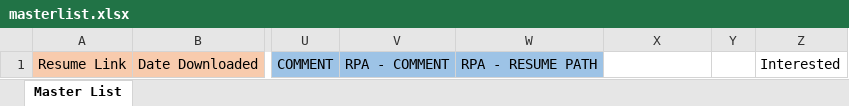
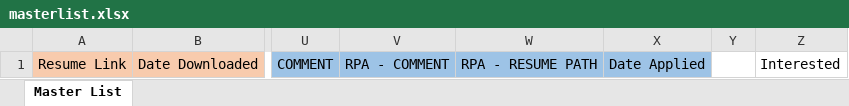
Before and after one commit to matthewmics/uipath-hr-participant-collection-automation, an Excel workbook: Data/Input/masterlist.xlsx, sheet Master List, drawn as a sheet; only a part is shown, gaps mark what is left out; values as stored, in another font and other column widths than the file's, no borders; the diff names each change by its address in the sheet, - before the commit and + after, or states it on an @@ line.

```diff
--- a/Data/Input/masterlist.xlsx (sheet Master List)
+++ b/Data/Input/masterlist.xlsx (sheet Master List)
-X1: (empty)
+X1: Date Applied
-X1 fill: none
+X1 fill: #9DC3E6
```
Also changed, not shown: Data/Config.xlsx, 32 other files.
